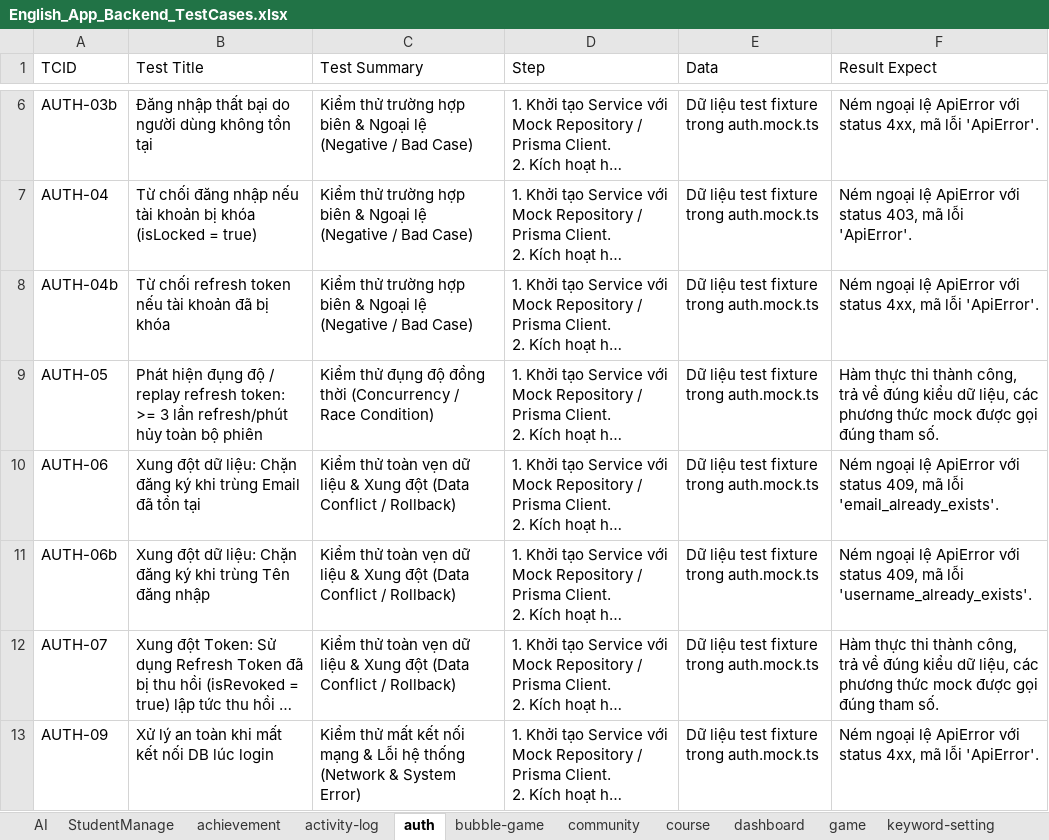
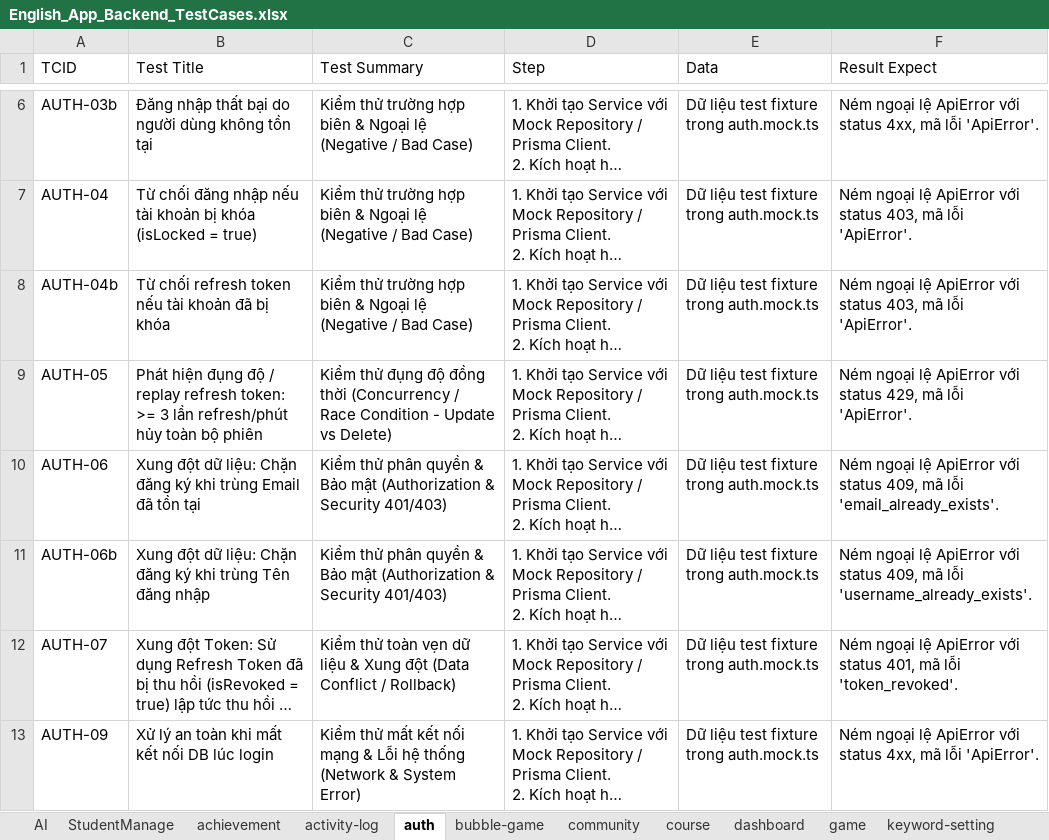
Before and after one commit to DaoThanhTrong23/English-App, an Excel workbook: English_App_Backend_TestCases.xlsx, sheet auth, drawn as a sheet; only a part is shown, gaps mark what is left out; long unchanged cells end in …; values as stored, in another font and other column widths than the file's, no borders; the diff covers the shown part only; the diff names each change by its address in the sheet, - before the commit and + after, or states it on an @@ line.

Commit message:
feat (test): thêm 1 nùi test case hog liệt kê hết dược

```diff
--- a/English_App_Backend_TestCases.xlsx (sheet auth)
+++ b/English_App_Backend_TestCases.xlsx (sheet auth)
-F8 (Result Expect): …với status 4xx, mã lỗi…
+F8 (Result Expect): …với status 403, mã lỗi…
-C9 (Test Summary): …/ Race Condition)
+C9 (Test Summary): …/ Race Condition - Update vs Delete)
-F9 (Result Expect): Hàm thực thi thành công, trả về đúng kiểu dữ liệu, các phương thức mock được gọi đúng tham số.
+F9 (Result Expect): Ném ngoại lệ ApiError với status 429, mã lỗi 'ApiError'.
-C10:C11 (Test Summary): Kiểm thử toàn vẹn dữ liệu & Xung đột (Data Conflict / Rollback)
+C10:C11 (Test Summary): Kiểm thử phân quyền & Bảo mật (Authorization & Security 401/403)
-F12 (Result Expect): Hàm thực thi thành công, trả về đúng kiểu dữ liệu, các phương thức mock được gọi đúng tham số.
+F12 (Result Expect): Ném ngoại lệ ApiError với status 401, mã lỗi 'token_revoked'.
```
Also changed, not shown: 10 added rows and 13 edited cells elsewhere in this sheet, sheet StudentManage, sheet achievement, sheet activity-log, sheet student-vocabulary, sheet course, sheet bubble-game, 17 more sheets, 15 other files.
